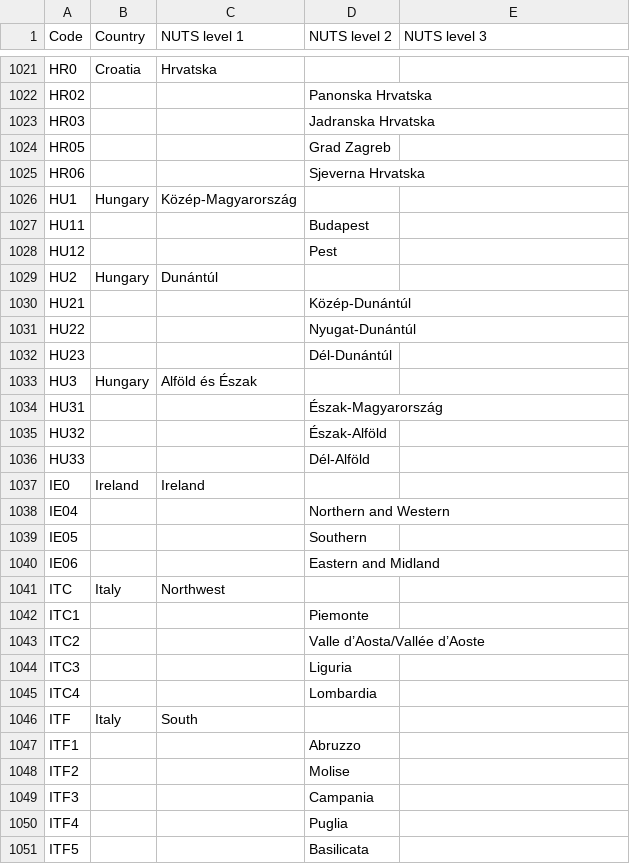
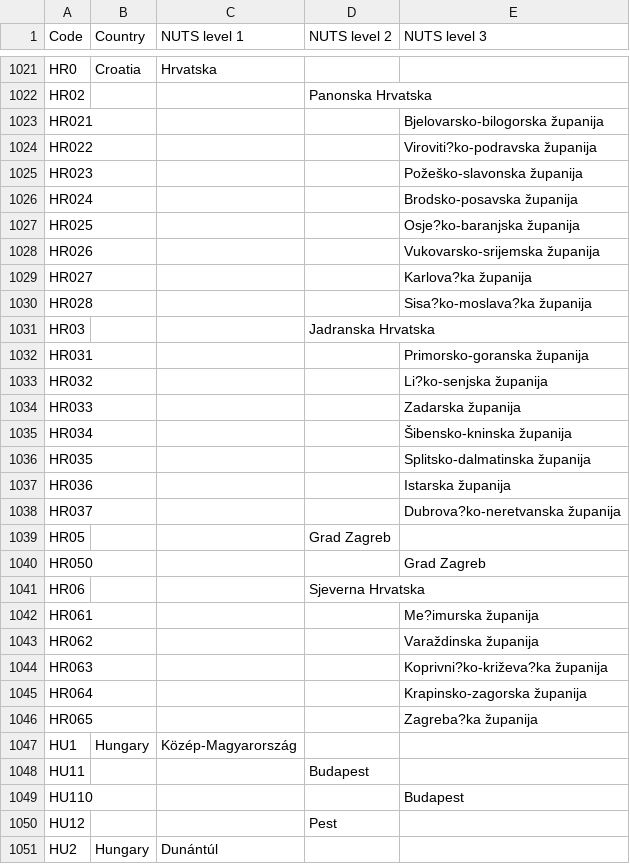
Before and after one commit to openENTRANCE/Model-linkage-Legacy, a CSV file: Region/NUTS3_Dictionary.csv, drawn as a sheet; only a part is shown, gaps mark what is left out; the shorter side is filled out with more unchanged rows; the diff names each change by its address in the sheet, - before the commit and + after, or states it on an @@ line.

Commit message:
Update NUTS3_Dictionary.csv

```diff
--- a/Region/NUTS3_Dictionary.csv
+++ b/Region/NUTS3_Dictionary.csv
+row 1023: HR021 |  |  |  | Bjelovarsko-bilogorska županija
+row 1024: HR022 |  |  |  | Viroviti?ko-podravska županija
+row 1025: HR023 |  |  |  | Požeško-slavonska županija
+row 1026: HR024 |  |  |  | Brodsko-posavska županija
+row 1027: HR025 |  |  |  | Osje?ko-baranjska županija
+row 1028: HR026 |  |  |  | Vukovarsko-srijemska županija
+row 1029: HR027 |  |  |  | Karlova?ka županija
+row 1030: HR028 |  |  |  | Sisa?ko-moslava?ka županija
+row 1032: HR031 |  |  |  | Primorsko-goranska županija
+row 1033: HR032 |  |  |  | Li?ko-senjska županija
+row 1034: HR033 |  |  |  | Zadarska županija
+row 1035: HR034 |  |  |  | Šibensko-kninska županija
+row 1036: HR035 |  |  |  | Splitsko-dalmatinska županija
+row 1037: HR036 |  |  |  | Istarska županija
+row 1038: HR037 |  |  |  | Dubrova?ko-neretvanska županija
+row 1040: HR050 |  |  |  | Grad Zagreb
+row 1042: HR061 |  |  |  | Me?imurska županija
+row 1043: HR062 |  |  |  | Varaždinska županija
+row 1044: HR063 |  |  |  | Koprivni?ko-križeva?ka županija
+row 1045: HR064 |  |  |  | Krapinsko-zagorska županija
+row 1046: HR065 |  |  |  | Zagreba?ka županija
+row 1049: HU110 |  |  |  | Budapest
```
